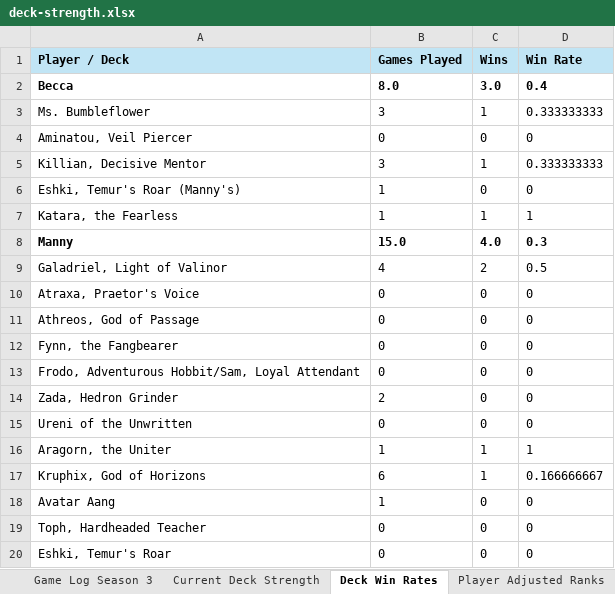
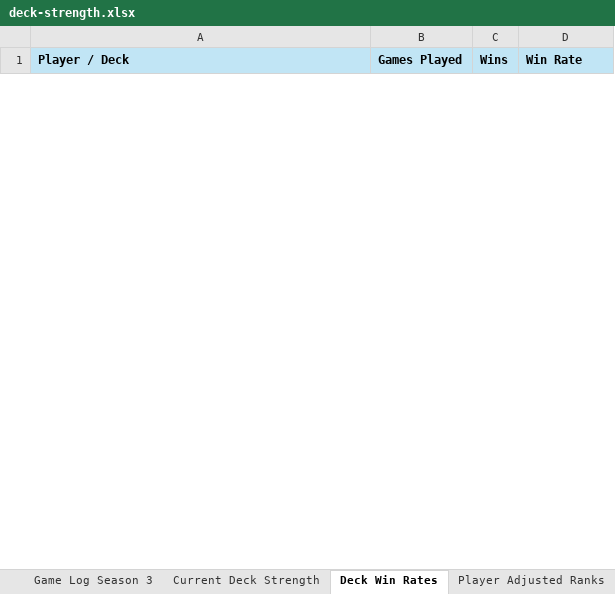
Before and after one commit to shuurit/mtg-pod-validator, an Excel workbook: deck-strength.xlsx, sheet Deck Win Rates, drawn as a sheet; only a part is shown; values as stored, in another font and other column widths than the file's, no borders; removed rows and columns are numbered as before the commit, all else as after; the diff covers the shown part only; the diff names each change by its address in the sheet, - before the commit and + after, or states it on an @@ line.

```diff
--- a/deck-strength.xlsx (sheet Deck Win Rates)
+++ b/deck-strength.xlsx (sheet Deck Win Rates)
-row 2: Becca | 8.0 | 3.0 | 0.4
-row 3: Ms. Bumbleflower | 3 | 1 | 0.333333333
-row 4: Aminatou, Veil Piercer | 0 | 0 | 0
-row 5: Killian, Decisive Mentor | 3 | 1 | 0.333333333
-row 6: Eshki, Temur's Roar (Manny's) | 1 | 0 | 0
-row 7: Katara, the Fearless | 1 | 1 | 1
-row 8: Manny | 15.0 | 4.0 | 0.3
-row 9: Galadriel, Light of Valinor | 4 | 2 | 0.5
-row 10: Atraxa, Praetor's Voice | 0 | 0 | 0
-row 11: Athreos, God of Passage | 0 | 0 | 0
-row 12: Fynn, the Fangbearer | 0 | 0 | 0
-row 13: Frodo, Adventurous Hobbit/Sam, Loyal Attendant | 0 | 0 | 0
-row 14: Zada, Hedron Grinder | 2 | 0 | 0
-row 15: Ureni of the Unwritten | 0 | 0 | 0
-row 16: Aragorn, the Uniter | 1 | 1 | 1
-row 17: Kruphix, God of Horizons | 6 | 1 | 0.166666667
-row 18: Avatar Aang | 1 | 0 | 0
-row 19: Toph, Hardheaded Teacher | 0 | 0 | 0
-row 20: Eshki, Temur's Roar | 0 | 0 | 0
```
Also changed, not shown: 73 added rows and 54 removed rows elsewhere in this sheet, sheet Game Log Season 1, sheet Game Log Season 2, sheet Game Log Season 3, sheet Player Adjusted Ranks, sheet Current Deck Strength, charts or pictures.
